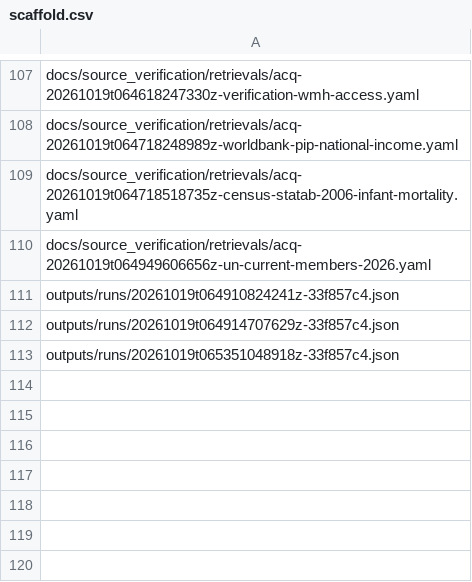
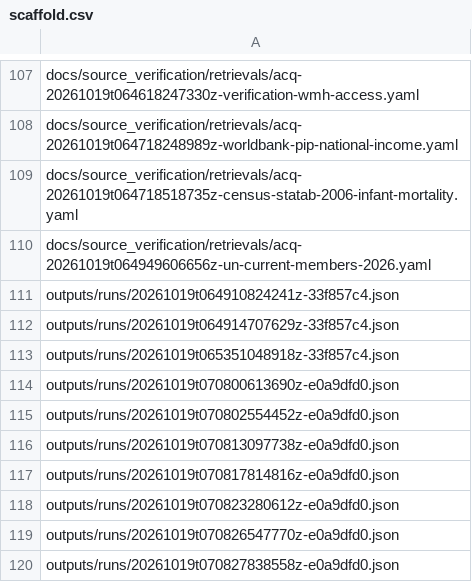
Before and after one commit to open-reanalysis/how-economic-inequality-harms-societies, a CSV file: docs/ownership/scaffold.csv, drawn as a sheet; only a part is shown, gaps mark what is left out; the diff names each change by its address in the sheet, - before the commit and + after, or states it on an @@ line.

```diff
--- a/docs/ownership/scaffold.csv
+++ b/docs/ownership/scaffold.csv
+row 114: outputs/runs/20261019t070800613690z-e0a9dfd0.json
+row 115: outputs/runs/20261019t070802554452z-e0a9dfd0.json
+row 116: outputs/runs/20261019t070813097738z-e0a9dfd0.json
+row 117: outputs/runs/20261019t070817814816z-e0a9dfd0.json
+row 118: outputs/runs/20261019t070823280612z-e0a9dfd0.json
+row 119: outputs/runs/20261019t070826547770z-e0a9dfd0.json
+row 120: outputs/runs/20261019t070827838558z-e0a9dfd0.json
```
Also changed, not shown: outputs/tables/historical_us_states_results.csv, sources/supporting/original-authors/records.csv, 13 other files.
